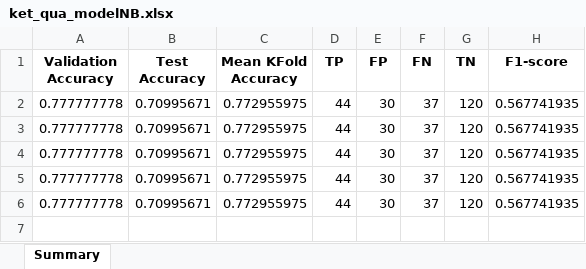
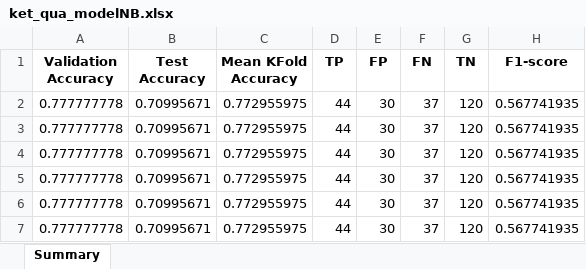
Before and after one commit to JaseSous/ai-project, an Excel workbook: eda/ket_qua/ket_qua_modelNB.xlsx, sheet Summary, drawn as a sheet; values as stored, in another font and other column widths than the file's, no borders; the diff names each change by its address in the sheet, - before the commit and + after, or states it on an @@ line.

```diff
--- a/eda/ket_qua/ket_qua_modelNB.xlsx (sheet Summary)
+++ b/eda/ket_qua/ket_qua_modelNB.xlsx (sheet Summary)
+row 7: 0.777777778 | 0.70995671 | 0.772955975 | 44 | 30 | 37 | 120 | 0.567741935
```
Also changed, not shown: eda/ket_qua/ket_qua_modelNB_processed.xlsx, eda/ket_qua/ket_qua_modelSVM.xlsx, 1 other file.
